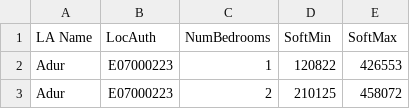
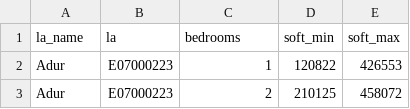
Before and after one commit to communitiesuk/submit-social-housing-lettings-and-sales-data, a CSV file: config/sale_range_data/2026.csv, drawn as a sheet; only a part is shown; removed rows and columns are numbered as before the commit, all else as after; the diff names each change by its address in the sheet, - before the commit and + after, or states it on an @@ line.

Commit message:
CLDc-4181: file cleanup

```diff
--- a/config/sale_range_data/2026.csv
+++ b/config/sale_range_data/2026.csv
-row 1: LA Name | LocAuth | NumBedrooms | SoftMin | SoftMax
+row 1: la_name | la | bedrooms | soft_min | soft_max
```
